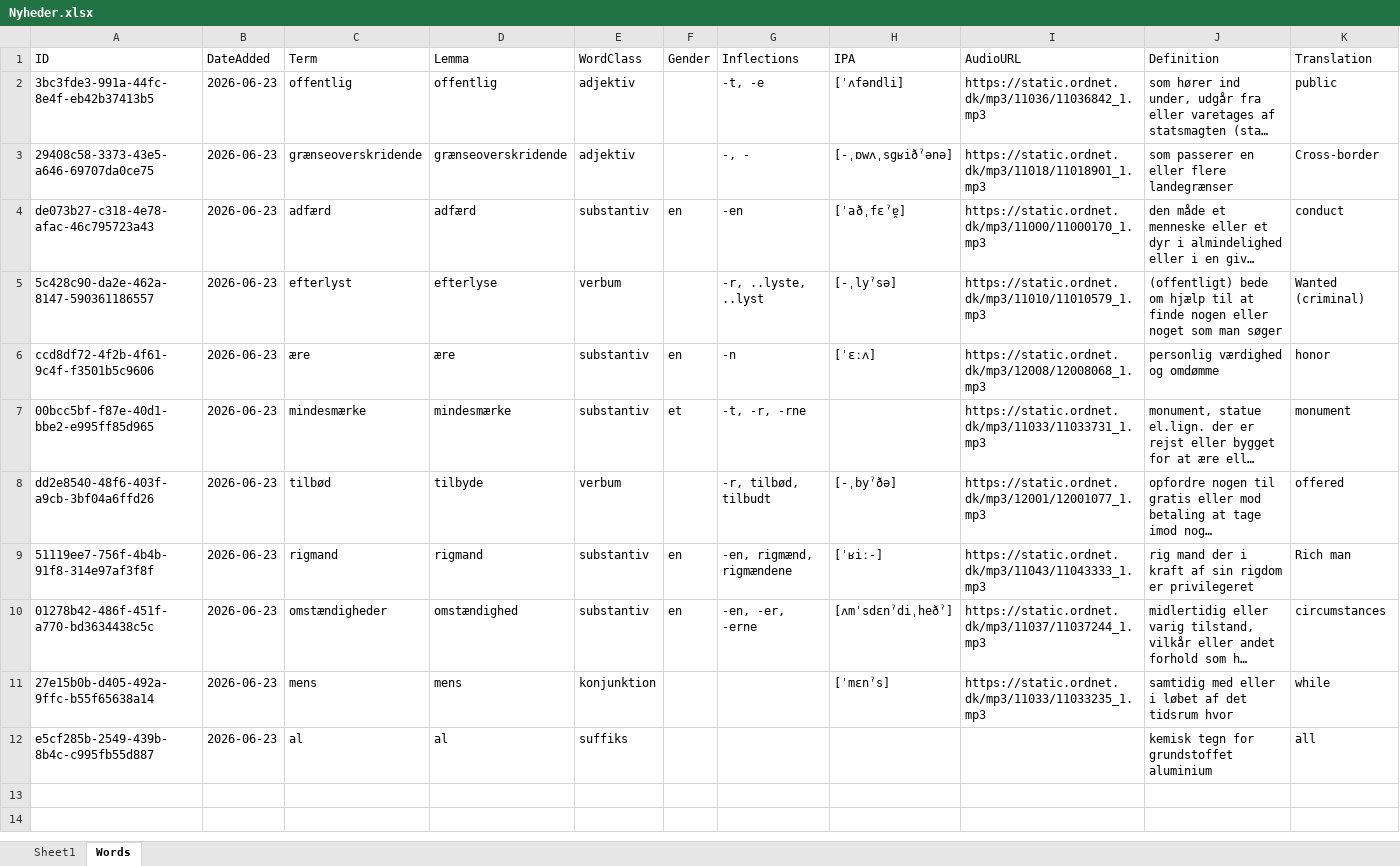
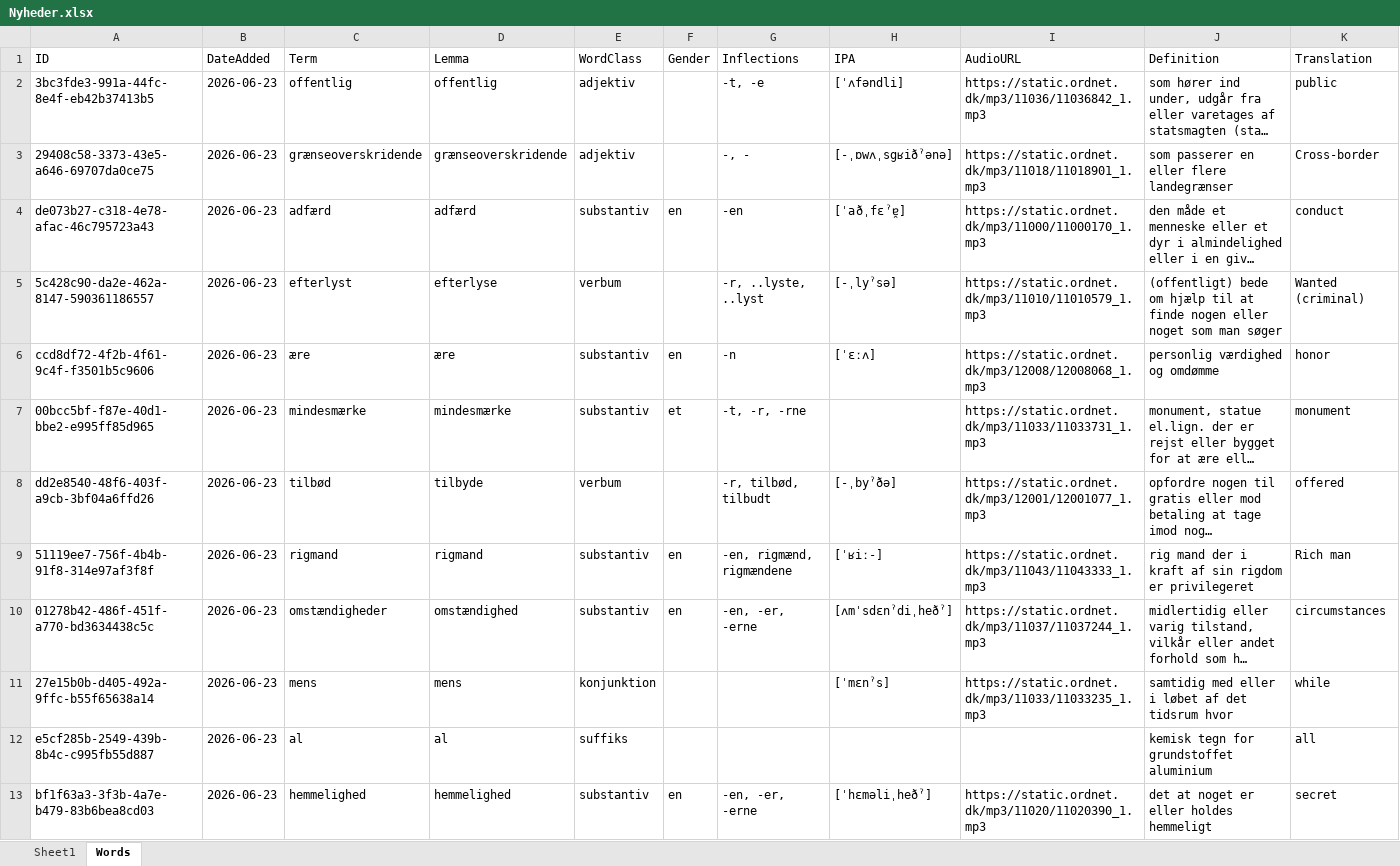
Before and after one commit to oopiooffioinolis/Roedspaette, an Excel workbook: sets/Nyheder.xlsx, sheet Words, drawn as a sheet; only a part is shown; long unchanged cells end in …; values as stored, in another font and other column widths than the file's, no borders; rows hold the shown columns only; the diff names each change by its address in the sheet, - before the commit and + after, or states it on an @@ line.

Commit message:
Add word "hemmelighed" to Nyheder.xlsx

```diff
--- a/sets/Nyheder.xlsx (sheet Words)
+++ b/sets/Nyheder.xlsx (sheet Words)
+row 13: bf1f63a3-3f3b-4a7e-b479-83b6bea8cd03 | 2026-06-23 | hemmelighed | hemmelighed | substantiv | en | -en, -er, -erne | [ˈhεməliˌheðˀ] | https://static.ordnet.dk/mp3/11020/11020390_1.mp3 | det at noget er eller holdes hemmeligt | secret
```
